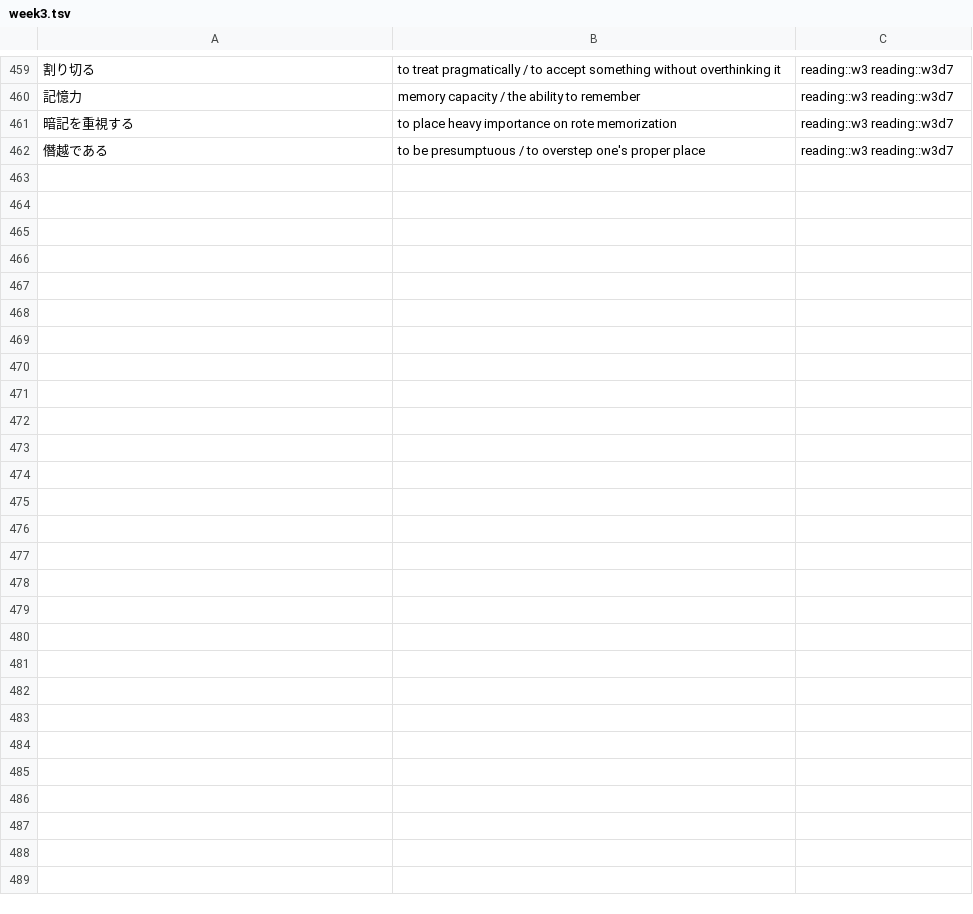
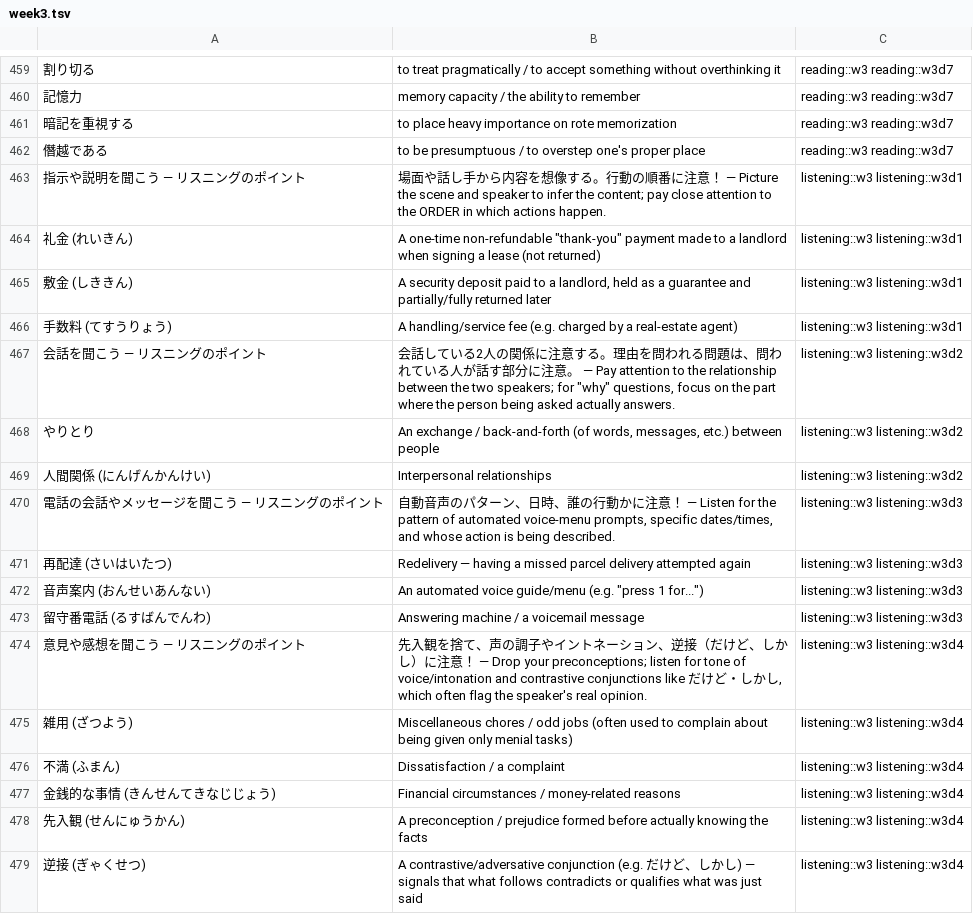
Before and after one commit to ladislav-bartos/laci_japanese_teacher, a TSV file: anki/week3.tsv, drawn as a sheet; only a part is shown, gaps mark what is left out; the diff names each change by its address in the sheet, - before the commit and + after, or states it on an @@ line.

Commit message:
Add Week 2 vocabulary; add strategy/vocab cards for Week 3 & 5 listening
plan/vocabulary-w2.md now has the correct Week 2 vocabulary (134 cards
added). Week 3 and Week 5 listening source files have no minimal-pair
dialogue, but do have listening-strategy notes and standalone
vocabulary worth drilling, so cards were built from that instead of
being left empty.

```diff
--- a/anki/week3.tsv
+++ b/anki/week3.tsv
+row 463: 指示や説明を聞こう — リスニングのポイント | 場面や話し手から内容を想像する。行動の順番に注意！ — Picture the scene and speaker to infer the content; pay close attention to the ORDER in which actions happen. | listening::w3 listening::w3d1
+row 464: 礼金 (れいきん) | A one-time non-refundable "thank-you" payment made to a landlord when signing a lease (not returned) | listening::w3 listening::w3d1
+row 465: 敷金 (しききん) | A security deposit paid to a landlord, held as a guarantee and partially/fully returned later | listening::w3 listening::w3d1
+row 466: 手数料 (てすうりょう) | A handling/service fee (e.g. charged by a real-estate agent) | listening::w3 listening::w3d1
+row 467: 会話を聞こう — リスニングのポイント | 会話している2人の関係に注意する。理由を問われる問題は、問われている人が話す部分に注意。 — Pay attention to the relationship between the two speakers; for "why" questions, focus on the part where the person being asked actually answers. | listening::w3 listening::w3d2
+row 468: やりとり | An exchange / back-and-forth (of words, messages, etc.) between people | listening::w3 listening::w3d2
+row 469: 人間関係 (にんげんかんけい) | Interpersonal relationships | listening::w3 listening::w3d2
+row 470: 電話の会話やメッセージを聞こう — リスニングのポイント | 自動音声のパターン、日時、誰の行動かに注意！ — Listen for the pattern of automated voice-menu prompts, specific dates/times, and whose action is being described. | listening::w3 listening::w3d3
+row 471: 再配達 (さいはいたつ) | Redelivery — having a missed parcel delivery attempted again | listening::w3 listening::w3d3
+row 472: 音声案内 (おんせいあんない) | An automated voice guide/menu (e.g. "press 1 for...") | listening::w3 listening::w3d3
+row 473: 留守番電話 (るすばんでんわ) | Answering machine / a voicemail message | listening::w3 listening::w3d3
+row 474: 意見や感想を聞こう — リスニングのポイント | 先入観を捨て、声の調子やイントネーション、逆接（だけど、しかし）に注意！ — Drop your preconceptions; listen for tone of voice/intonation and contrastive conjunctions like だけど・しかし, which often flag the speaker's real opinion. | listening::w3 listening::w3d4
+row 475: 雑用 (ざつよう) | Miscellaneous chores / odd jobs (often used to complain about being given only menial tasks) | listening::w3 listening::w3d4
+row 476: 不満 (ふまん) | Dissatisfaction / a complaint | listening::w3 listening::w3d4
+row 477: 金銭的な事情 (きんせんてきなじじょう) | Financial circumstances / money-related reasons | listening::w3 listening::w3d4
+row 478: 先入観 (せんにゅうかん) | A preconception / prejudice formed before actually knowing the facts | listening::w3 listening::w3d4
+row 479: 逆接 (ぎゃくせつ) | A contrastive/adversative conjunction (e.g. だけど、しかし) — signals that what follows contradicts or qualifies what was just said | listening::w3 listening::w3d4
```
Also changed, not shown: anki/week5.tsv, 5 other files.
